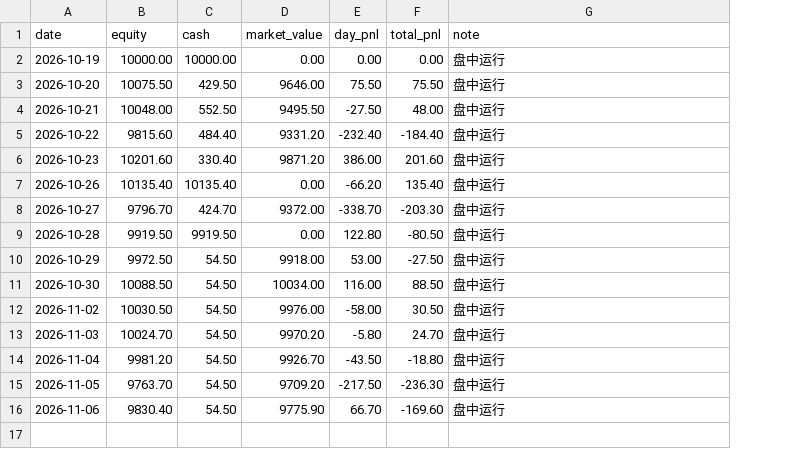
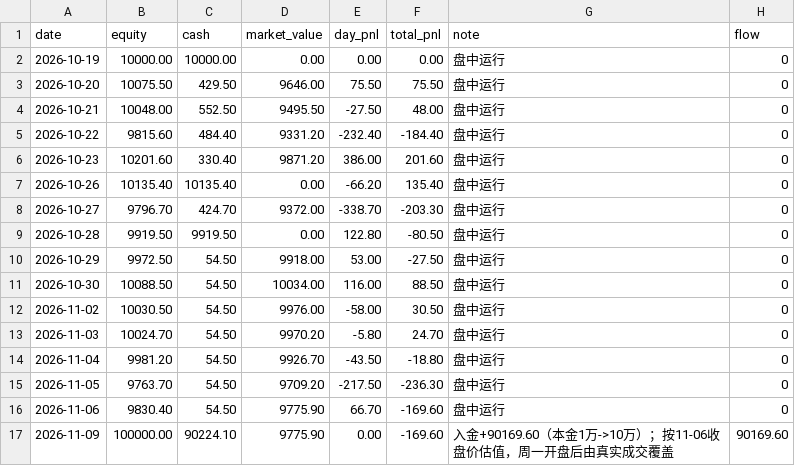
Before and after one commit to 874975861cai/ashare-sim, a CSV file: state/equity.csv, drawn as a sheet; the diff names each change by its address in the sheet, - before the commit and + after, or states it on an @@ line.

```diff
--- a/state/equity.csv
+++ b/state/equity.csv
+column H (flow), rows 2-16: all 0
+row 17: 2026-11-09 | 100000.00 | 90224.10 | 9775.90 | 0.00 | -169.60 | 入金+90169.60（本金1万->10万）；按11-06收盘价估值，周一开盘后由真实成交覆盖 | 90169.60
```
Also changed, not shown: 12 other files.
